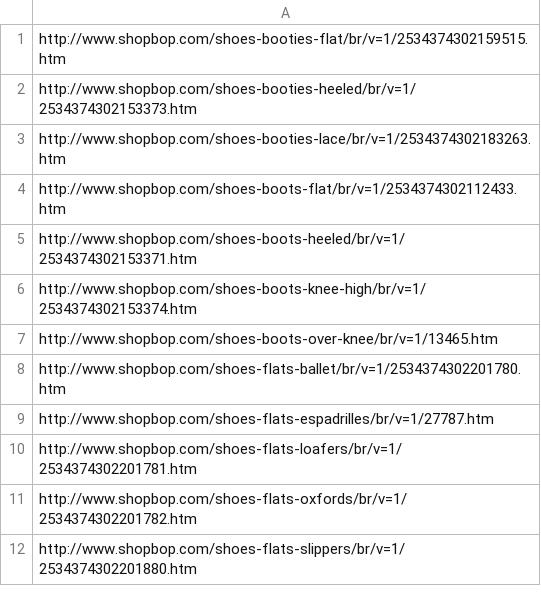
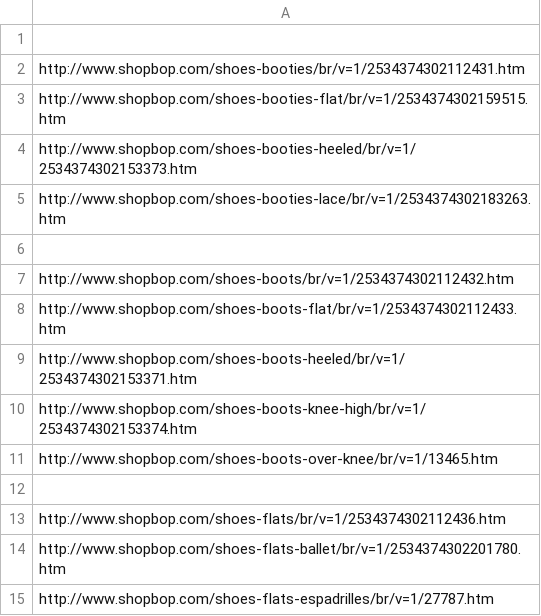
Before and after one commit to mamun1980/shopbop, a CSV file: shoes.csv, drawn as a sheet; only a part is shown; the shorter side is filled out with more unchanged rows; the diff covers the shown part only.

```diff
--- a/shoes.csv
+++ b/shoes.csv
@@ -1 +1,3 @@
+
+"http://www.shopbop.com/shoes-booties/br/v=1/2534374302112431.htm",
 "http://www.shopbop.com/shoes-booties-flat/br/v=1/2534374302159515.htm",
@@ -3,2 +5,4 @@
 "http://www.shopbop.com/shoes-booties-lace/br/v=1/2534374302183263.htm",
+
+"http://www.shopbop.com/shoes-boots/br/v=1/2534374302112432.htm",
 "http://www.shopbop.com/shoes-boots-flat/br/v=1/2534374302112433.htm",
@@ -7,2 +11,4 @@
 "http://www.shopbop.com/shoes-boots-over-knee/br/v=1/13465.htm",
+
+"http://www.shopbop.com/shoes-flats/br/v=1/2534374302112436.htm",
 "http://www.shopbop.com/shoes-flats-ballet/br/v=1/2534374302201780.htm",
```
Also changed, not shown: 6 added rows elsewhere in this file, accessories.csv, clothes.csv, 3 other files.
